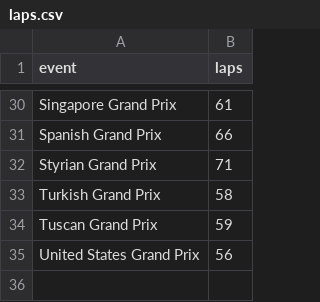
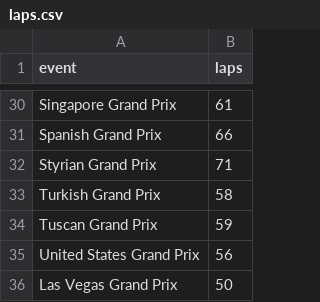
Before and after one commit to hynesconnor/formula1-telemetry-tool, a CSV file: data/laps.csv, drawn as a sheet; only a part is shown, gaps mark what is left out; the diff names each change by its address in the sheet, - before the commit and + after, or states it on an @@ line.

```diff
--- a/data/laps.csv
+++ b/data/laps.csv
+row 36: Las Vegas Grand Prix | 50
```
Also changed, not shown: data/drivers.csv, data/events.csv.
